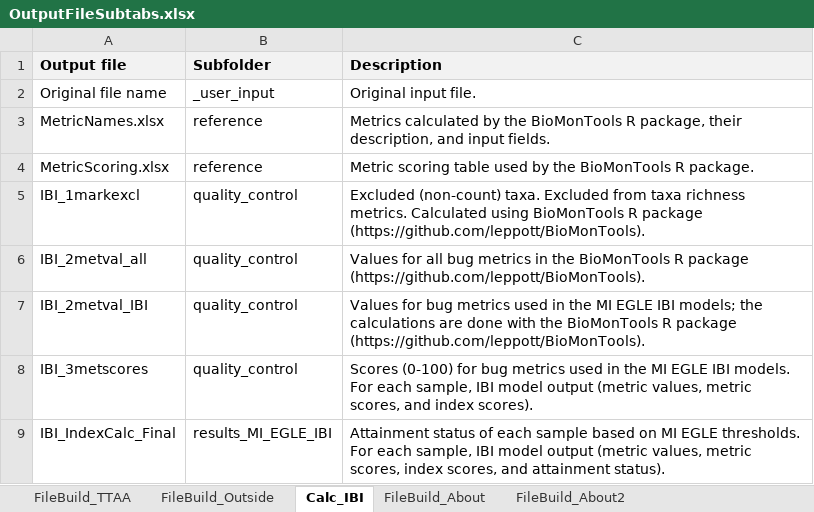
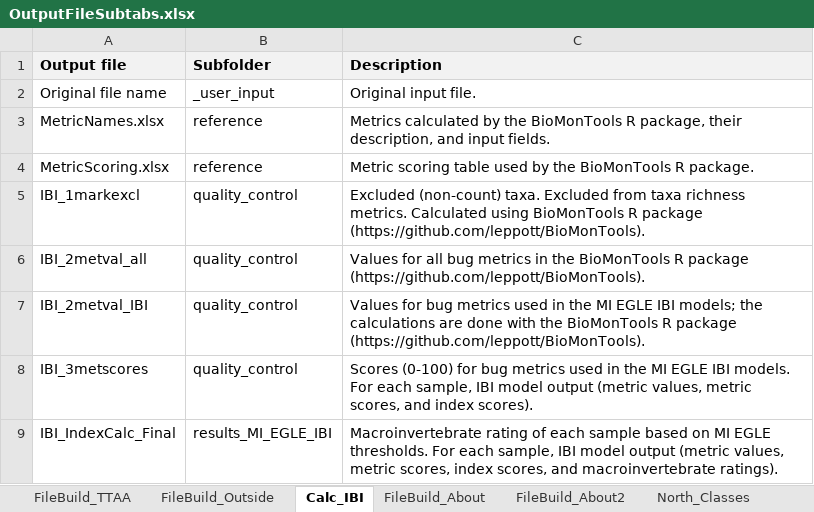
Before and after one commit to Blocktt/EGLEtools, an Excel workbook: inst/apps/MIEGLEtools/external/RMD/files/OutputFileSubtabs.xlsx, sheet Calc_IBI, drawn as a sheet; values as stored, in another font and other column widths than the file's, no borders; the diff names each change by its address in the sheet, - before the commit and + after, or states it on an @@ line.

Commit message:
v1.1.0.9008
Updates to UI following MI EGLE's recommendations.

```diff
--- a/inst/apps/MIEGLEtools/external/RMD/files/OutputFileSubtabs.xlsx (sheet Calc_IBI)
+++ b/inst/apps/MIEGLEtools/external/RMD/files/OutputFileSubtabs.xlsx (sheet Calc_IBI)
+sheet tab: North_Classes
-C9 (Description): Attainment status of each sample based on MI EGLE thresholds. For each sample, IBI model output (metric values, metric scores, index scores, and attainment status).
+C9 (Description): Macroinvertebrate rating of each sample based on MI EGLE thresholds. For each sample, IBI model output (metric values, metric scores, index scores, and macroinvertebrate ratings).
```
Also changed, not shown: sheet FileBuild_About, sheet FileBuild_About2, sheet FileBuild_TTAA, sheet FileBuild_Outside, other sheet tabs, 19 other files.
